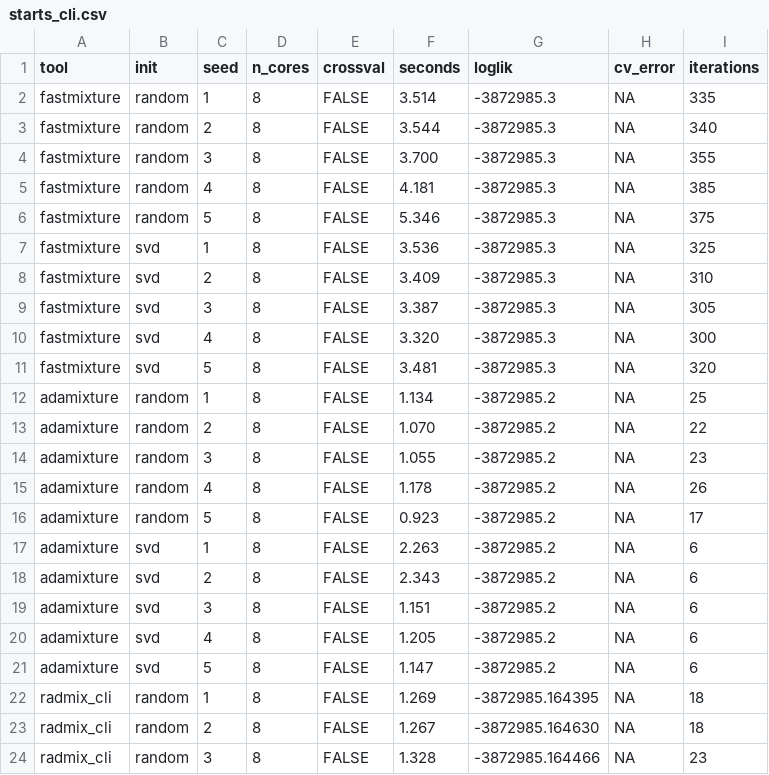
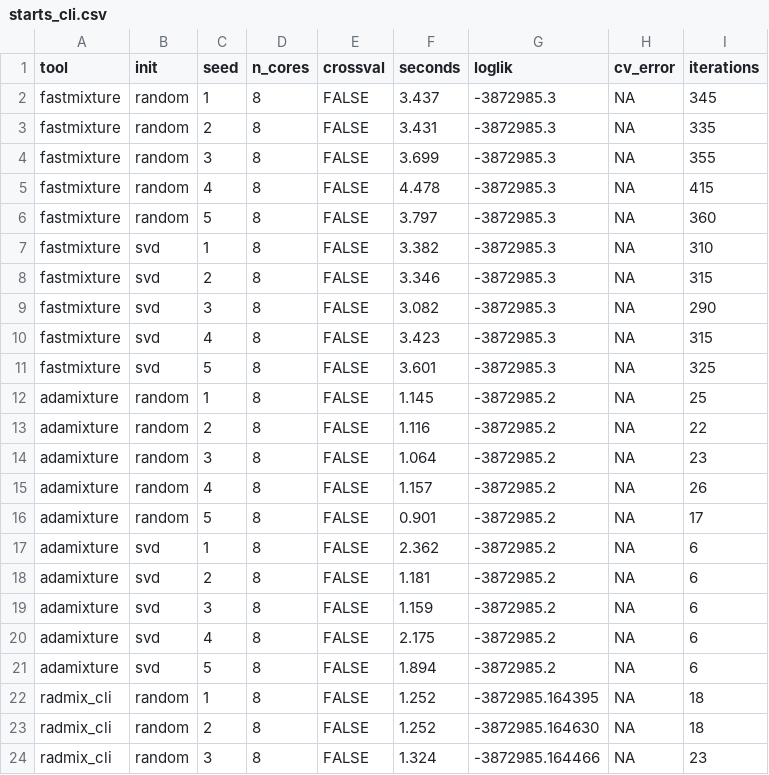
Before and after one commit to EvolEcolGroup/tidygenclust, a CSV file: vignettes/articles/data/admixture_benchmark_quick/starts_cli.csv, drawn as a sheet; only a part is shown; the diff covers the shown part only.

```diff
--- a/vignettes/articles/data/admixture_benchmark_quick/starts_cli.csv
+++ b/vignettes/articles/data/admixture_benchmark_quick/starts_cli.csv
@@ -1,24 +1,24 @@
 tool,init,seed,n_cores,crossval,seconds,loglik,cv_error,iterations
-fastmixture,random,1,8,FALSE,3.514,-3872985.3,NA,335
-fastmixture,random,2,8,FALSE,3.544,-3872985.3,NA,340
-fastmixture,random,3,8,FALSE,3.700,-3872985.3,NA,355
-fastmixture,random,4,8,FALSE,4.181,-3872985.3,NA,385
-fastmixture,random,5,8,FALSE,5.346,-3872985.3,NA,375
-fastmixture,svd,1,8,FALSE,3.536,-3872985.3,NA,325
-fastmixture,svd,2,8,FALSE,3.409,-3872985.3,NA,310
-fastmixture,svd,3,8,FALSE,3.387,-3872985.3,NA,305
-fastmixture,svd,4,8,FALSE,3.320,-3872985.3,NA,300
-fastmixture,svd,5,8,FALSE,3.481,-3872985.3,NA,320
-adamixture,random,1,8,FALSE,1.134,-3872985.2,NA,25
-adamixture,random,2,8,FALSE,1.070,-3872985.2,NA,22
-adamixture,random,3,8,FALSE,1.055,-3872985.2,NA,23
-adamixture,random,4,8,FALSE,1.178,-3872985.2,NA,26
-adamixture,random,5,8,FALSE,0.923,-3872985.2,NA,17
-adamixture,svd,1,8,FALSE,2.263,-3872985.2,NA,6
-adamixture,svd,2,8,FALSE,2.343,-3872985.2,NA,6
-adamixture,svd,3,8,FALSE,1.151,-3872985.2,NA,6
-adamixture,svd,4,8,FALSE,1.205,-3872985.2,NA,6
-adamixture,svd,5,8,FALSE,1.147,-3872985.2,NA,6
-radmix_cli,random,1,8,FALSE,1.269,-3872985.164395,NA,18
-radmix_cli,random,2,8,FALSE,1.267,-3872985.164630,NA,18
-radmix_cli,random,3,8,FALSE,1.328,-3872985.164466,NA,23
+fastmixture,random,1,8,FALSE,3.437,-3872985.3,NA,345
+fastmixture,random,2,8,FALSE,3.431,-3872985.3,NA,335
+fastmixture,random,3,8,FALSE,3.699,-3872985.3,NA,355
+fastmixture,random,4,8,FALSE,4.478,-3872985.3,NA,415
+fastmixture,random,5,8,FALSE,3.797,-3872985.3,NA,360
+fastmixture,svd,1,8,FALSE,3.382,-3872985.3,NA,310
+fastmixture,svd,2,8,FALSE,3.346,-3872985.3,NA,315
+fastmixture,svd,3,8,FALSE,3.082,-3872985.3,NA,290
+fastmixture,svd,4,8,FALSE,3.423,-3872985.3,NA,315
+fastmixture,svd,5,8,FALSE,3.601,-3872985.3,NA,325
+adamixture,random,1,8,FALSE,1.145,-3872985.2,NA,25
+adamixture,random,2,8,FALSE,1.116,-3872985.2,NA,22
+adamixture,random,3,8,FALSE,1.064,-3872985.2,NA,23
+adamixture,random,4,8,FALSE,1.157,-3872985.2,NA,26
+adamixture,random,5,8,FALSE,0.901,-3872985.2,NA,17
+adamixture,svd,1,8,FALSE,2.362,-3872985.2,NA,6
+adamixture,svd,2,8,FALSE,1.181,-3872985.2,NA,6
+adamixture,svd,3,8,FALSE,1.159,-3872985.2,NA,6
+adamixture,svd,4,8,FALSE,2.175,-3872985.2,NA,6
+adamixture,svd,5,8,FALSE,1.894,-3872985.2,NA,6
+radmix_cli,random,1,8,FALSE,1.252,-3872985.164395,NA,18
+radmix_cli,random,2,8,FALSE,1.252,-3872985.164630,NA,18
+radmix_cli,random,3,8,FALSE,1.324,-3872985.164466,NA,23
```
Also changed, not shown: 6 edited cells elsewhere in this file, vignettes/articles/data/admixture_benchmark_quick/session_cli.csv, vignettes/articles/data/admixture_benchmark_quick/session_r.csv, 34 other files.
